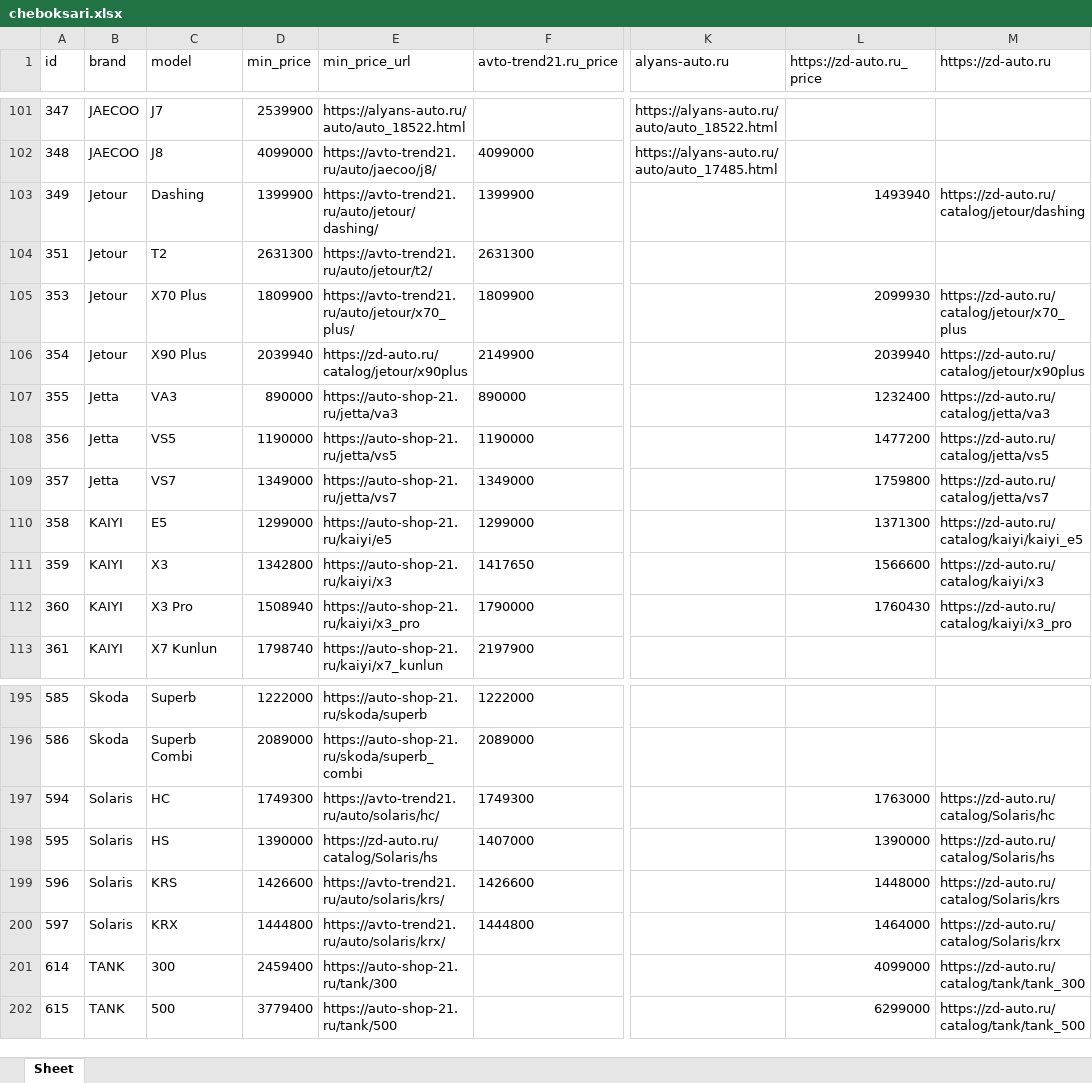
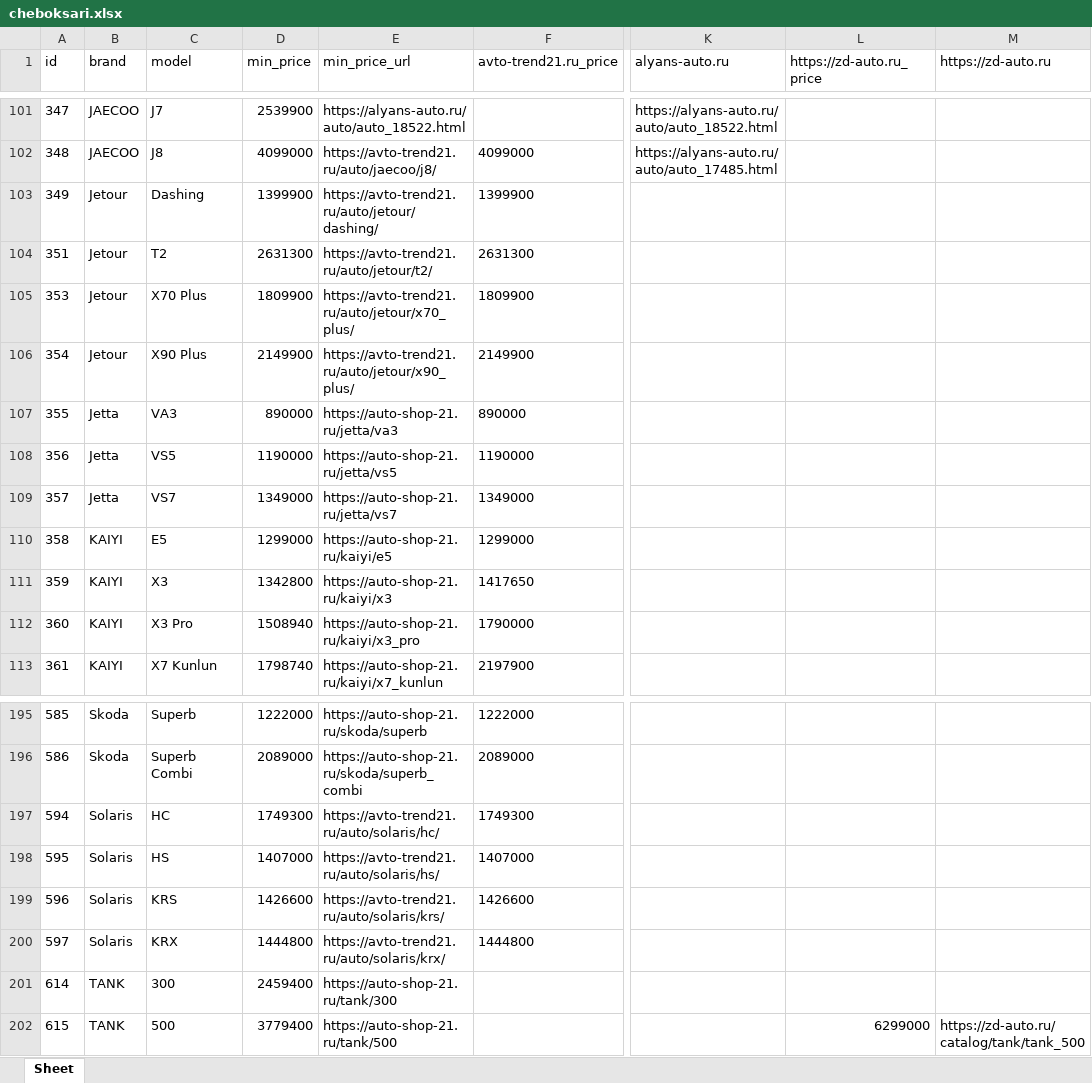
Before and after one commit to AlekseyNushtaev/AutoPars010824, an Excel workbook: xlsx/cheboksari.xlsx, sheet Sheet, drawn as a sheet; only a part is shown, gaps mark what is left out; values as stored, in another font and other column widths than the file's, no borders; the diff covers the shown part only; the diff names each change by its address in the sheet, - before the commit and + after, or states it on an @@ line.

```diff
--- a/xlsx/cheboksari.xlsx (sheet Sheet)
+++ b/xlsx/cheboksari.xlsx (sheet Sheet)
-L103 (https://zd-auto.ru_price): 1493940
+L103 (https://zd-auto.ru_price): (empty)
-M103 (https://zd-auto.ru): https://zd-auto.ru/catalog/jetour/dashing
+M103 (https://zd-auto.ru): (empty)
-L105 (https://zd-auto.ru_price): 2099930
+L105 (https://zd-auto.ru_price): (empty)
-M105 (https://zd-auto.ru): https://zd-auto.ru/catalog/jetour/x70_plus
+M105 (https://zd-auto.ru): (empty)
-D106 (min_price): 2039940
+D106 (min_price): 2149900
-E106 (min_price_url): https://zd-auto.ru/catalog/jetour/x90plus
+E106 (min_price_url): https://avto-trend21.ru/auto/jetour/x90_plus/
-L106 (https://zd-auto.ru_price): 2039940
+L106 (https://zd-auto.ru_price): (empty)
-M106 (https://zd-auto.ru): https://zd-auto.ru/catalog/jetour/x90plus
+M106 (https://zd-auto.ru): (empty)
-L107 (https://zd-auto.ru_price): 1232400
+L107 (https://zd-auto.ru_price): (empty)
-M107 (https://zd-auto.ru): https://zd-auto.ru/catalog/jetta/va3
+M107 (https://zd-auto.ru): (empty)
-L108 (https://zd-auto.ru_price): 1477200
+L108 (https://zd-auto.ru_price): (empty)
-M108 (https://zd-auto.ru): https://zd-auto.ru/catalog/jetta/vs5
+M108 (https://zd-auto.ru): (empty)
-L109 (https://zd-auto.ru_price): 1759800
+L109 (https://zd-auto.ru_price): (empty)
-M109 (https://zd-auto.ru): https://zd-auto.ru/catalog/jetta/vs7
+M109 (https://zd-auto.ru): (empty)
-L110 (https://zd-auto.ru_price): 1371300
+L110 (https://zd-auto.ru_price): (empty)
-M110 (https://zd-auto.ru): https://zd-auto.ru/catalog/kaiyi/kaiyi_e5
+M110 (https://zd-auto.ru): (empty)
-L111 (https://zd-auto.ru_price): 1566600
+L111 (https://zd-auto.ru_price): (empty)
-M111 (https://zd-auto.ru): https://zd-auto.ru/catalog/kaiyi/x3
+M111 (https://zd-auto.ru): (empty)
-L112 (https://zd-auto.ru_price): 1760430
+L112 (https://zd-auto.ru_price): (empty)
-M112 (https://zd-auto.ru): https://zd-auto.ru/catalog/kaiyi/x3_pro
+M112 (https://zd-auto.ru): (empty)
-L197 (https://zd-auto.ru_price): 1763000
+L197 (https://zd-auto.ru_price): (empty)
-M197 (https://zd-auto.ru): https://zd-auto.ru/catalog/Solaris/hc
+M197 (https://zd-auto.ru): (empty)
-D198 (min_price): 1390000
+D198 (min_price): 1407000
-E198 (min_price_url): https://zd-auto.ru/catalog/Solaris/hs
+E198 (min_price_url): https://avto-trend21.ru/auto/solaris/hs/
-L198 (https://zd-auto.ru_price): 1390000
+L198 (https://zd-auto.ru_price): (empty)
-M198 (https://zd-auto.ru): https://zd-auto.ru/catalog/Solaris/hs
+M198 (https://zd-auto.ru): (empty)
-L199 (https://zd-auto.ru_price): 1448000
+L199 (https://zd-auto.ru_price): (empty)
-M199 (https://zd-auto.ru): https://zd-auto.ru/catalog/Solaris/krs
+M199 (https://zd-auto.ru): (empty)
-L200 (https://zd-auto.ru_price): 1464000
+L200 (https://zd-auto.ru_price): (empty)
-M200 (https://zd-auto.ru): https://zd-auto.ru/catalog/Solaris/krx
+M200 (https://zd-auto.ru): (empty)
-L201 (https://zd-auto.ru_price): 4099000
+L201 (https://zd-auto.ru_price): (empty)
-M201 (https://zd-auto.ru): https://zd-auto.ru/catalog/tank/tank_300
+M201 (https://zd-auto.ru): (empty)
```
Also changed, not shown: 20 edited cells elsewhere in this sheet, xlsx/chelyabinsk.xlsx, xlsx/krasnodar.xlsx, 19 other files.
